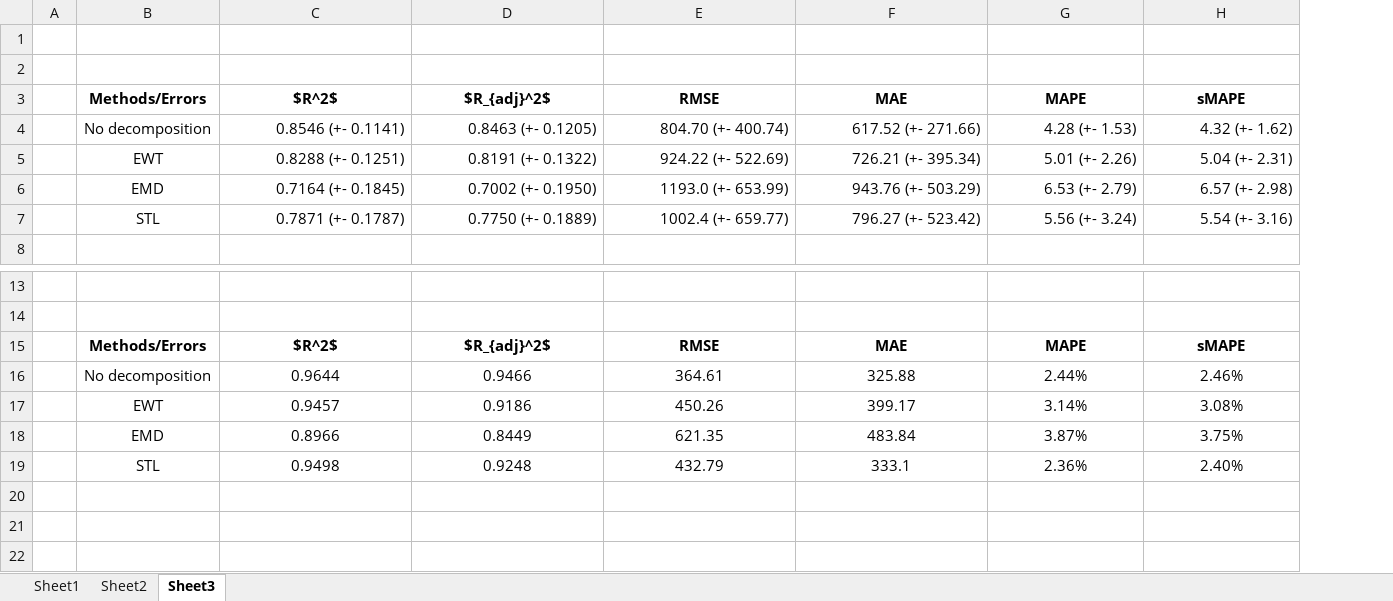
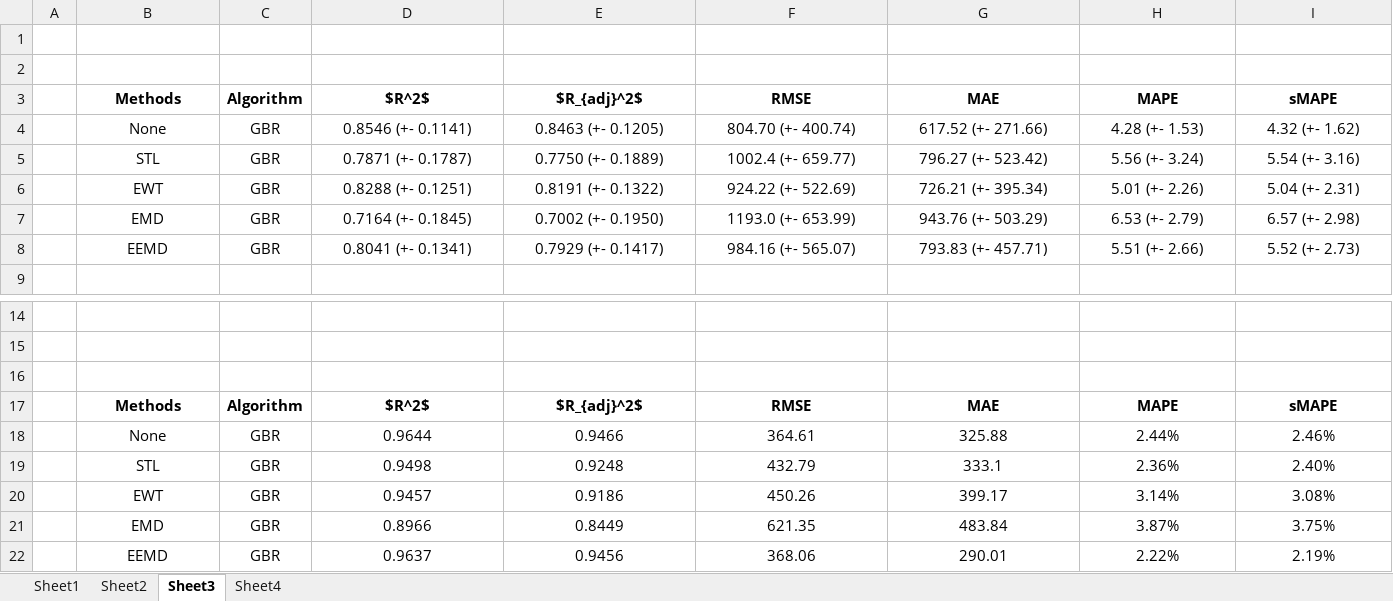
Before and after one commit to myamasak/ML-Load-Forecasting, an Excel workbook: results/results_emd_40cv_1day.xlsx, sheet Sheet3, drawn as a sheet; only a part is shown, gaps mark what is left out; values as stored, in another font and other column widths than the file's, no borders; addresses are those after the commit; the diff names each change by its address in the sheet, - before the commit and + after, or states it on an @@ line.

Commit message:
General results

```diff
--- a/results/results_emd_40cv_1day.xlsx (sheet Sheet3)
+++ b/results/results_emd_40cv_1day.xlsx (sheet Sheet3)
+sheet tab: Sheet4
+column C, rows 3-4: Algorithm | GBR; rows 6-7: GBR | GBR; rows 17-18: Algorithm | GBR; rows 20-21: GBR | GBR
-B3: Methods/Errors
+B3: Methods
-B4: No decomposition
+B4: None
-D4:I4 alignment: right
+D4:I4 alignment: center
@@ row 7 moved to row 5: STL @@
-D6:I7 alignment: right
+D6:I7 alignment: center
+row 8:  | EEMD | GBR | 0.8041 (+- 0.1341) | 0.7929 (+- 0.1417) | 984.16 (+- 565.07) | 793.83 (+- 457.71) | 5.51 (+- 2.66) | 5.52 (+- 2.73)
+row 16: (empty)
-B17: Methods/Errors
+B17: Methods
-B18: No decomposition
+B18: None
+row 22:  | EEMD | GBR | 0.9637 | 0.9456 | 368.06 | 290.01 | 2.22% | 2.19%
```
